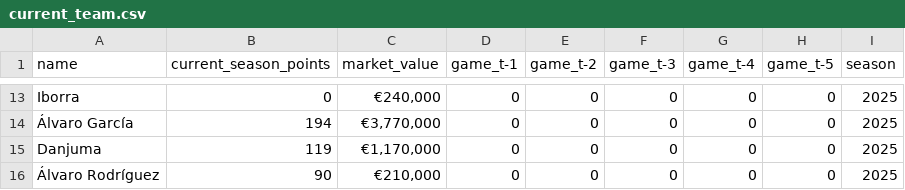
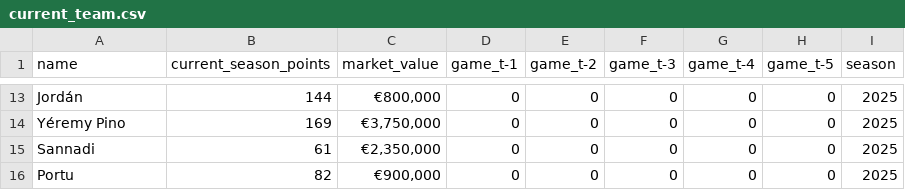
Before and after one commit to JoseParrenoGarcia/Biwenger-playground, a CSV file: etl_biwenger_player_stats/data/raw/current_team.csv, drawn as a sheet; only a part is shown, gaps mark what is left out; the diff covers the shown part only; the diff names each change by its address in the sheet, - before the commit and + after, or states it on an @@ line.

```diff
--- a/etl_biwenger_player_stats/data/raw/current_team.csv
+++ b/etl_biwenger_player_stats/data/raw/current_team.csv
-A13 (name): Iborra
+A13 (name): Jordán
-B13 (current_season_points): 0
+B13 (current_season_points): 144
-C13 (market_value): €240,000
+C13 (market_value): €800,000
-A14 (name): Álvaro García
+A14 (name): Yéremy Pino
-B14 (current_season_points): 194
+B14 (current_season_points): 169
-C14 (market_value): €3,770,000
+C14 (market_value): €3,750,000
-A15 (name): Danjuma
+A15 (name): Sannadi
-B15 (current_season_points): 119
+B15 (current_season_points): 61
-C15 (market_value): €1,170,000
+C15 (market_value): €2,350,000
-A16 (name): Álvaro Rodríguez
+A16 (name): Portu
-B16 (current_season_points): 90
+B16 (current_season_points): 82
-C16 (market_value): €210,000
+C16 (market_value): €900,000
```
Also changed, not shown: 1 added row, 1 removed row and 28 edited cells elsewhere in this file, etl_biwenger_player_stats/data/processed/biwenger_players_transformed.csv, 2 other files.
